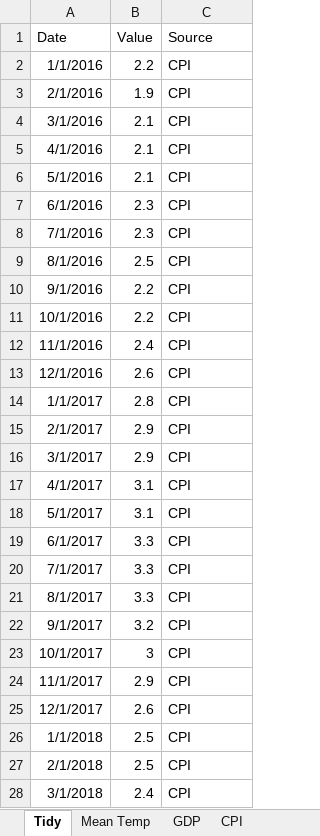
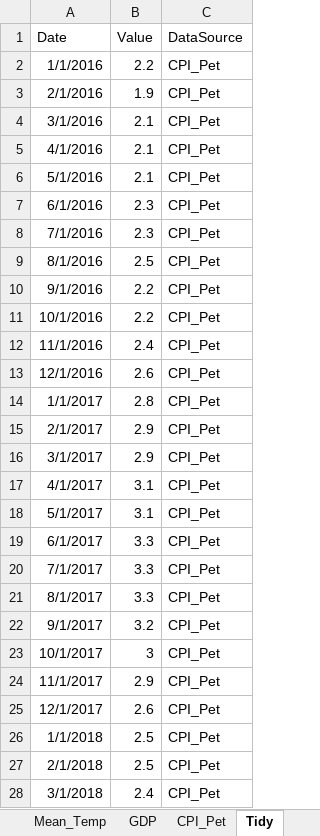
Before and after one commit to 99nisha/pet-inflation, an Excel workbook: Data/Tidy/Tidy.xlsx, sheet Tidy, drawn as a sheet; only a part is shown; values as stored, in another font and other column widths than the file's, no borders; table styles not drawn; the diff covers the shown part only; the diff names each change by its address in the sheet, - before the commit and + after, or states it on an @@ line.

Commit message:
Created Tidy data set and loaded it into PowerBi and plotted Timeseries data for each factor

```diff
--- a/Data/Tidy/Tidy.xlsx (sheet Tidy)
+++ b/Data/Tidy/Tidy.xlsx (sheet Tidy)
-sheet tab: Mean Temp
+sheet tab: Mean_Temp
+sheet tab: CPI_Pet
@@ sheet tab order changed: Mean_Temp | GDP | CPI_Pet | Tidy @@
-C1: Source
+C1: DataSource
-C2:C28 (DataSource): CPI
+C2:C28 (DataSource): CPI_Pet
```
Also changed, not shown: other rows of this sheet, sheet Mean_Temp, sheet Air_Frost, other sheet tabs, 3 other files.
